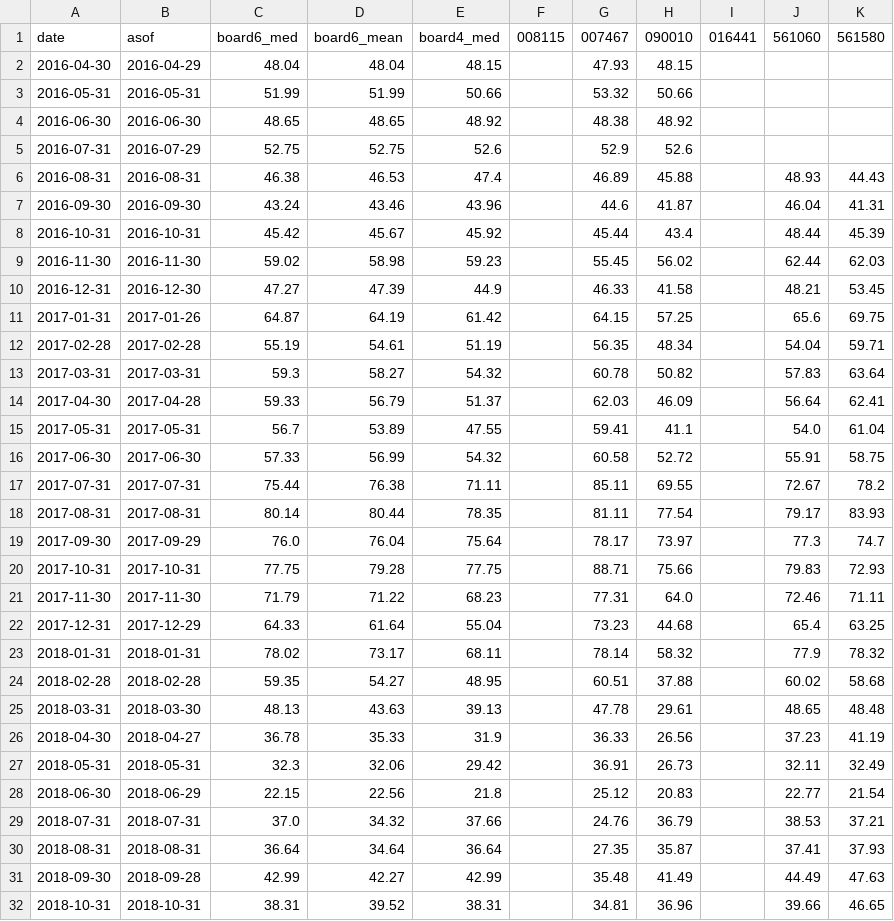
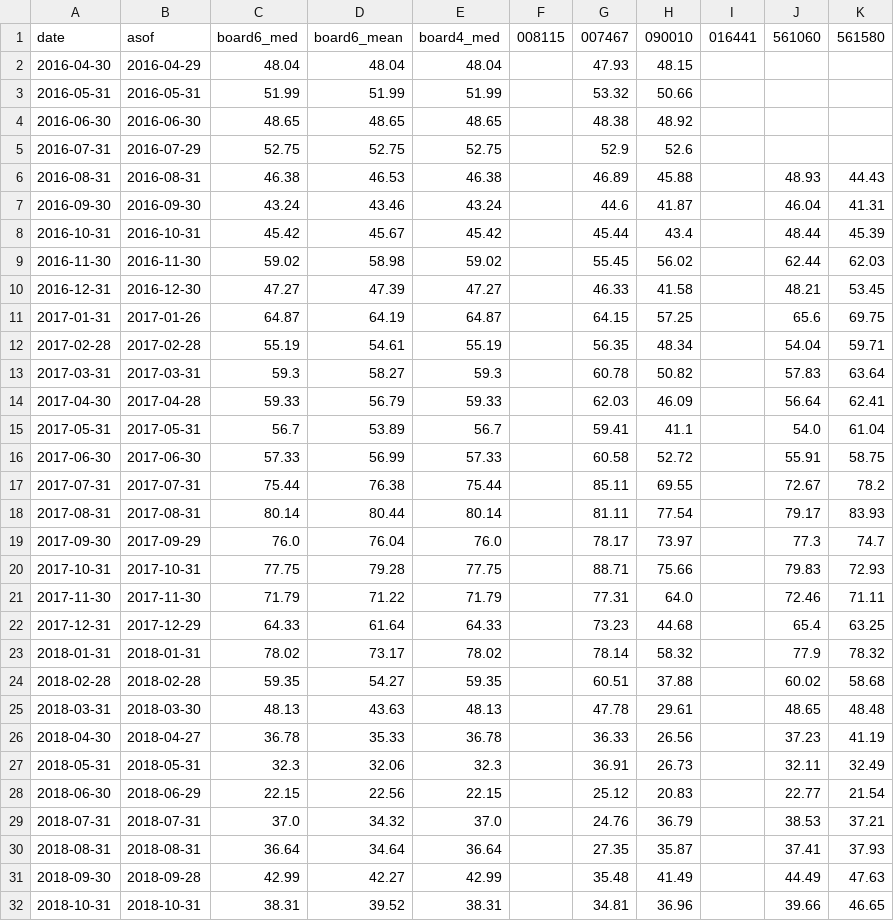
Before and after one commit to funfan0517/xalpha, a CSV file: strategies/dividend/v11_gate/data/_board_temp.csv, drawn as a sheet; only a part is shown; the diff covers the shown part only.

```diff
--- a/strategies/dividend/v11_gate/data/_board_temp.csv
+++ b/strategies/dividend/v11_gate/data/_board_temp.csv
@@ -1,30 +1,30 @@
 date,asof,board6_med,board6_mean,board4_med,008115,007467,090010,016441,561060,561580
-2016-04-30,2016-04-29,48.04,48.04,48.15,,47.93,48.15,,,
-2016-05-31,2016-05-31,51.99,51.99,50.66,,53.32,50.66,,,
-2016-06-30,2016-06-30,48.65,48.65,48.92,,48.38,48.92,,,
-2016-07-31,2016-07-29,52.75,52.75,52.6,,52.9,52.6,,,
-2016-08-31,2016-08-31,46.38,46.53,47.4,,46.89,45.88,,48.93,44.43
-2016-09-30,2016-09-30,43.24,43.46,43.96,,44.6,41.87,,46.04,41.31
-2016-10-31,2016-10-31,45.42,45.67,45.92,,45.44,43.4,,48.44,45.39
-2016-11-30,2016-11-30,59.02,58.98,59.23,,55.45,56.02,,62.44,62.03
-2016-12-31,2016-12-30,47.27,47.39,44.9,,46.33,41.58,,48.21,53.45
-2017-01-31,2017-01-26,64.87,64.19,61.42,,64.15,57.25,,65.6,69.75
-2017-02-28,2017-02-28,55.19,54.61,51.19,,56.35,48.34,,54.04,59.71
-2017-03-31,2017-03-31,59.3,58.27,54.32,,60.78,50.82,,57.83,63.64
-2017-04-30,2017-04-28,59.33,56.79,51.37,,62.03,46.09,,56.64,62.41
-2017-05-31,2017-05-31,56.7,53.89,47.55,,59.41,41.1,,54.0,61.04
-2017-06-30,2017-06-30,57.33,56.99,54.32,,60.58,52.72,,55.91,58.75
-2017-07-31,2017-07-31,75.44,76.38,71.11,,85.11,69.55,,72.67,78.2
-2017-08-31,2017-08-31,80.14,80.44,78.35,,81.11,77.54,,79.17,83.93
-2017-09-30,2017-09-29,76.0,76.04,75.64,,78.17,73.97,,77.3,74.7
+2016-04-30,2016-04-29,48.04,48.04,48.04,,47.93,48.15,,,
+2016-05-31,2016-05-31,51.99,51.99,51.99,,53.32,50.66,,,
+2016-06-30,2016-06-30,48.65,48.65,48.65,,48.38,48.92,,,
+2016-07-31,2016-07-29,52.75,52.75,52.75,,52.9,52.6,,,
+2016-08-31,2016-08-31,46.38,46.53,46.38,,46.89,45.88,,48.93,44.43
+2016-09-30,2016-09-30,43.24,43.46,43.24,,44.6,41.87,,46.04,41.31
+2016-10-31,2016-10-31,45.42,45.67,45.42,,45.44,43.4,,48.44,45.39
+2016-11-30,2016-11-30,59.02,58.98,59.02,,55.45,56.02,,62.44,62.03
+2016-12-31,2016-12-30,47.27,47.39,47.27,,46.33,41.58,,48.21,53.45
+2017-01-31,2017-01-26,64.87,64.19,64.87,,64.15,57.25,,65.6,69.75
+2017-02-28,2017-02-28,55.19,54.61,55.19,,56.35,48.34,,54.04,59.71
+2017-03-31,2017-03-31,59.3,58.27,59.3,,60.78,50.82,,57.83,63.64
+2017-04-30,2017-04-28,59.33,56.79,59.33,,62.03,46.09,,56.64,62.41
+2017-05-31,2017-05-31,56.7,53.89,56.7,,59.41,41.1,,54.0,61.04
+2017-06-30,2017-06-30,57.33,56.99,57.33,,60.58,52.72,,55.91,58.75
+2017-07-31,2017-07-31,75.44,76.38,75.44,,85.11,69.55,,72.67,78.2
+2017-08-31,2017-08-31,80.14,80.44,80.14,,81.11,77.54,,79.17,83.93
+2017-09-30,2017-09-29,76.0,76.04,76.0,,78.17,73.97,,77.3,74.7
 2017-10-31,2017-10-31,77.75,79.28,77.75,,88.71,75.66,,79.83,72.93
-2017-11-30,2017-11-30,71.79,71.22,68.23,,77.31,64.0,,72.46,71.11
-2017-12-31,2017-12-29,64.33,61.64,55.04,,73.23,44.68,,65.4,63.25
-2018-01-31,2018-01-31,78.02,73.17,68.11,,78.14,58.32,,77.9,78.32
-2018-02-28,2018-02-28,59.35,54.27,48.95,,60.51,37.88,,60.02,58.68
-2018-03-31,2018-03-30,48.13,43.63,39.13,,47.78,29.61,,48.65,48.48
-2018-04-30,2018-04-27,36.78,35.33,31.9,,36.33,26.56,,37.23,41.19
-2018-05-31,2018-05-31,32.3,32.06,29.42,,36.91,26.73,,32.11,32.49
-2018-06-30,2018-06-29,22.15,22.56,21.8,,25.12,20.83,,22.77,21.54
-2018-07-31,2018-07-31,37.0,34.32,37.66,,24.76,36.79,,38.53,37.21
+2017-11-30,2017-11-30,71.79,71.22,71.79,,77.31,64.0,,72.46,71.11
+2017-12-31,2017-12-29,64.33,61.64,64.33,,73.23,44.68,,65.4,63.25
+2018-01-31,2018-01-31,78.02,73.17,78.02,,78.14,58.32,,77.9,78.32
+2018-02-28,2018-02-28,59.35,54.27,59.35,,60.51,37.88,,60.02,58.68
+2018-03-31,2018-03-30,48.13,43.63,48.13,,47.78,29.61,,48.65,48.48
+2018-04-30,2018-04-27,36.78,35.33,36.78,,36.33,26.56,,37.23,41.19
+2018-05-31,2018-05-31,32.3,32.06,32.3,,36.91,26.73,,32.11,32.49
+2018-06-30,2018-06-29,22.15,22.56,22.15,,25.12,20.83,,22.77,21.54
+2018-07-31,2018-07-31,37.0,34.32,37.0,,24.76,36.79,,38.53,37.21
 2018-08-31,2018-08-31,36.64,34.64,36.64,,27.35,35.87,,37.41,37.93
```
Also changed, not shown: 79 edited cells elsewhere in this file, 54 other files.
